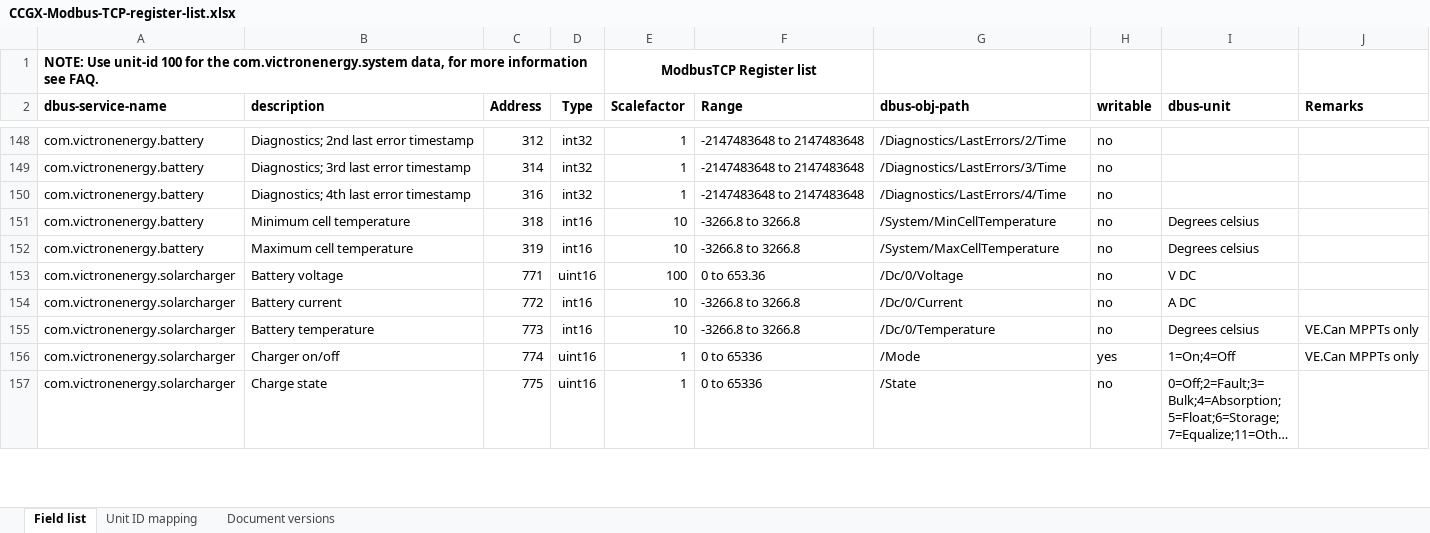
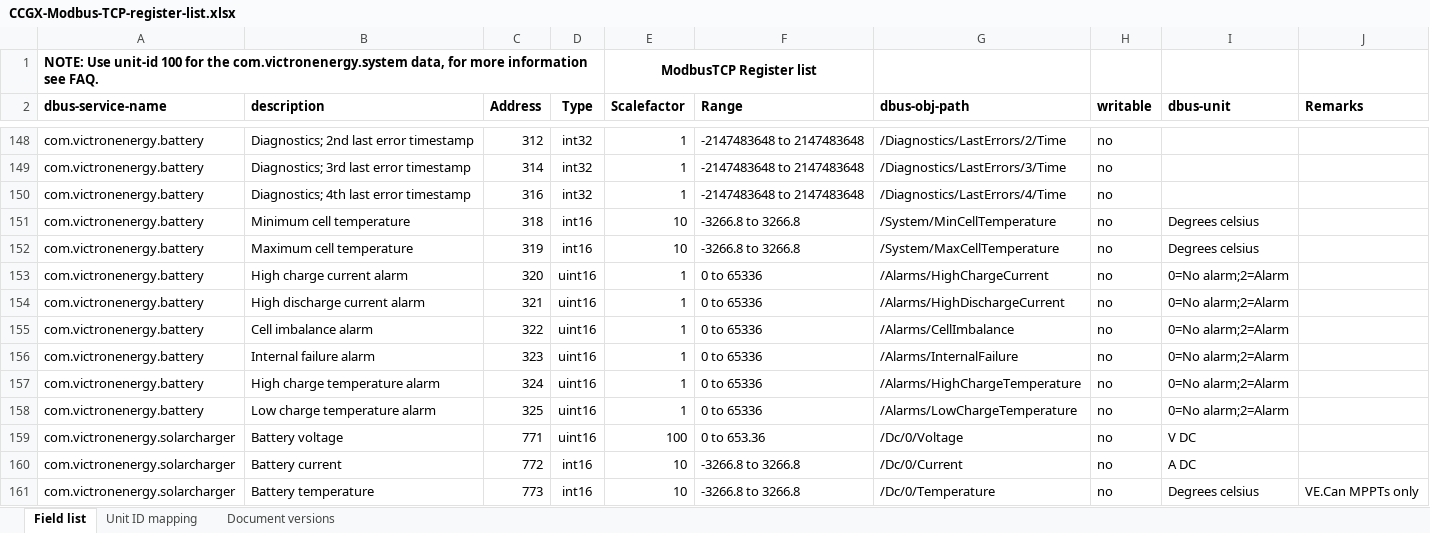
Before and after one commit to victronenergy/dbus_modbustcp, an Excel workbook: CCGX-Modbus-TCP-register-list.xlsx, sheet Field list, drawn as a sheet; only a part is shown, gaps mark what is left out; the shorter side is filled out with more unchanged rows; long unchanged cells end in …; values as stored, in another font and other column widths than the file's, no borders; the diff names each change by its address in the sheet, - before the commit and + after, or states it on an @@ line.

Commit message:
Added registers for battery services:
    /Alarms/HighChargeCurrent
    /Alarms/HighDischargeCurrent
    /Alarms/CellImbalance
    /Alarms/InternalFailure
    /Alarms/HighChargeTemperature
    /Alarms/LowChargeTemperature

victronenergy/venus#272

```diff
--- a/CCGX-Modbus-TCP-register-list.xlsx (sheet Field list)
+++ b/CCGX-Modbus-TCP-register-list.xlsx (sheet Field list)
+row 153: com.victronenergy.battery | High charge current alarm | 320 | uint16 | 1 | 0 to 65336 | /Alarms/HighChargeCurrent | no | 0=No alarm;2=Alarm
+row 154: com.victronenergy.battery | High discharge current alarm | 321 | uint16 | 1 | 0 to 65336 | /Alarms/HighDischargeCurrent | no | 0=No alarm;2=Alarm
+row 155: com.victronenergy.battery | Cell imbalance alarm | 322 | uint16 | 1 | 0 to 65336 | /Alarms/CellImbalance | no | 0=No alarm;2=Alarm
+row 156: com.victronenergy.battery | Internal failure alarm | 323 | uint16 | 1 | 0 to 65336 | /Alarms/InternalFailure | no | 0=No alarm;2=Alarm
+row 157: com.victronenergy.battery | High charge temperature alarm | 324 | uint16 | 1 | 0 to 65336 | /Alarms/HighChargeTemperature | no | 0=No alarm;2=Alarm
+row 158: com.victronenergy.battery | Low charge temperature alarm | 325 | uint16 | 1 | 0 to 65336 | /Alarms/LowChargeTemperature | no | 0=No alarm;2=Alarm
```
Also changed, not shown: 1 other file.
